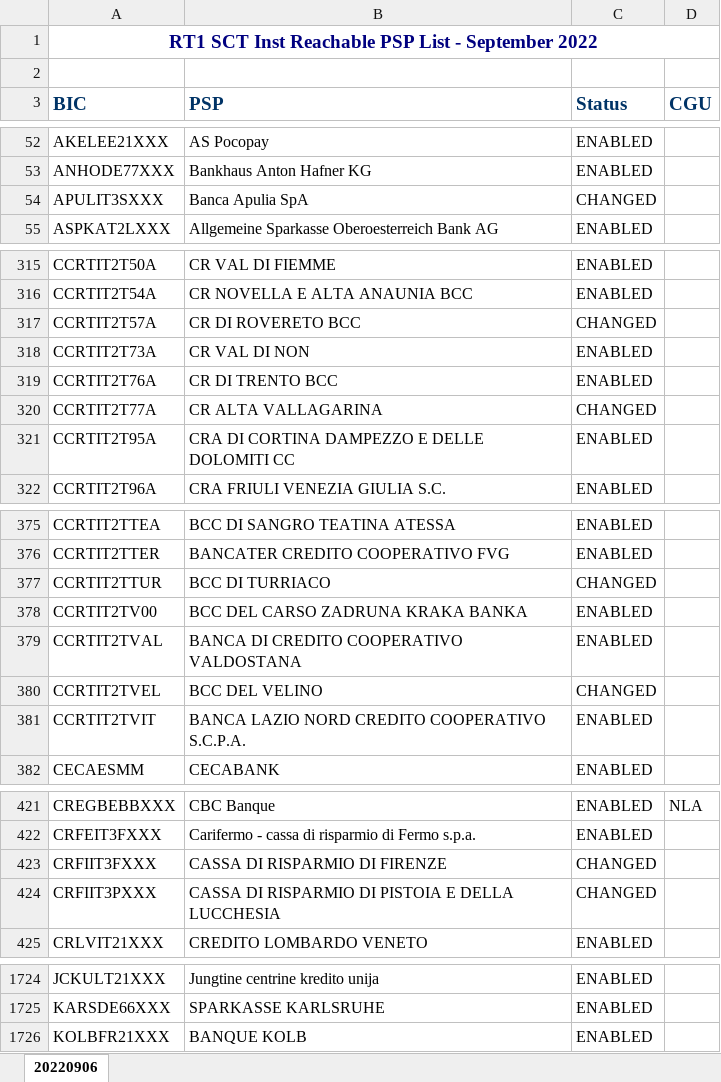
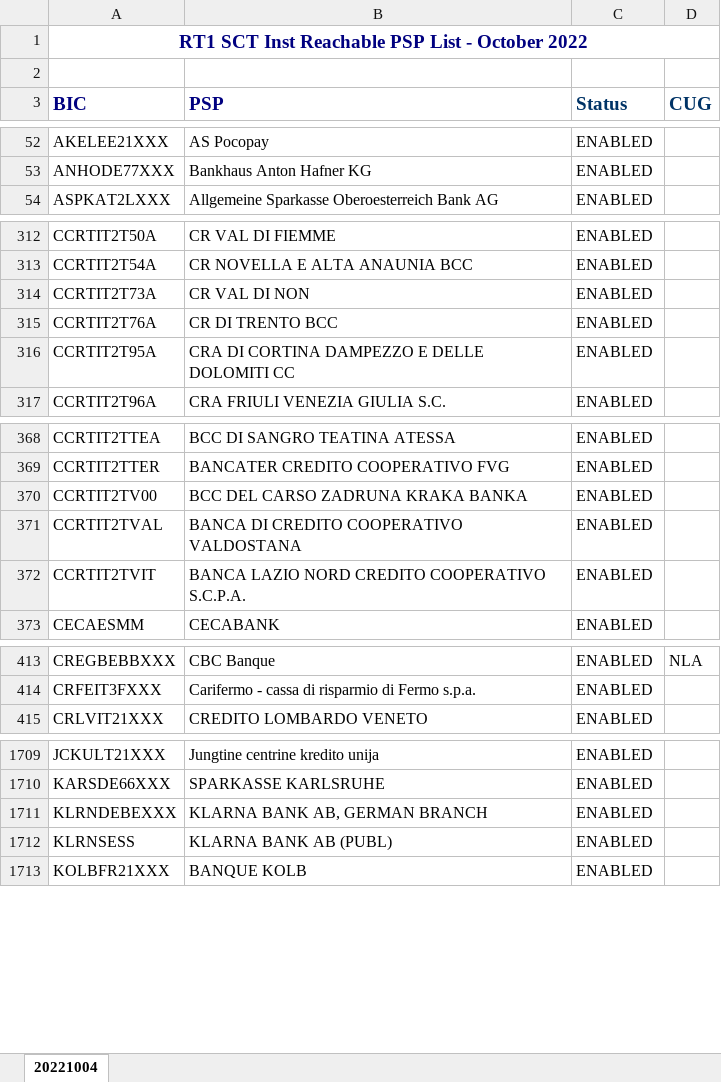
Before and after one commit to nimiq/wallet, an Excel workbook: src/data/banksList/generated/EBA_RT1.xlsx, sheet 20221004, drawn as a sheet; only a part is shown, gaps mark what is left out; values as stored, in another font and other column widths than the file's, no borders; conditional formats not drawn; removed rows and columns are numbered as before the commit, all else as after; the diff covers the shown part only; the diff names each change by its address in the sheet, - before the commit and + after, or states it on an @@ line.

Commit message:
Update translations, bank list and browser support list

```diff
--- a/src/data/banksList/generated/EBA_RT1.xlsx (sheet 20221004)
+++ b/src/data/banksList/generated/EBA_RT1.xlsx (sheet 20221004)
-sheet tab: 20220906
+sheet tab: 20221004
-A1 (BIC): …List - September 2022
+A1 (BIC): …List - October 2022
-A3:B3 text colour: #003366
+A3:B3 text colour: #000080
-D3: CGU
+D3: CUG
-row 54: APULIT3SXXX | Banca Apulia SpA | CHANGED
-row 317: CCRTIT2T57A | CR DI ROVERETO BCC | CHANGED
-row 320: CCRTIT2T77A | CR ALTA VALLAGARINA | CHANGED
-row 377: CCRTIT2TTUR | BCC DI TURRIACO | CHANGED
-row 380: CCRTIT2TVEL | BCC DEL VELINO | CHANGED
-row 423: CRFIIT3FXXX | CASSA DI RISPARMIO DI FIRENZE | CHANGED
-row 424: CRFIIT3PXXX | CASSA DI RISPARMIO DI PISTOIA E DELLA LUCCHESIA | CHANGED
+row 1711: KLRNDEBEXXX | KLARNA BANK AB, GERMAN BRANCH | ENABLED
+row 1712: KLRNSESS | KLARNA BANK AB (PUBL) | ENABLED
```
Also changed, not shown: 12 added rows, 15 removed rows and 6 edited cells elsewhere in this sheet, 12 other files.
